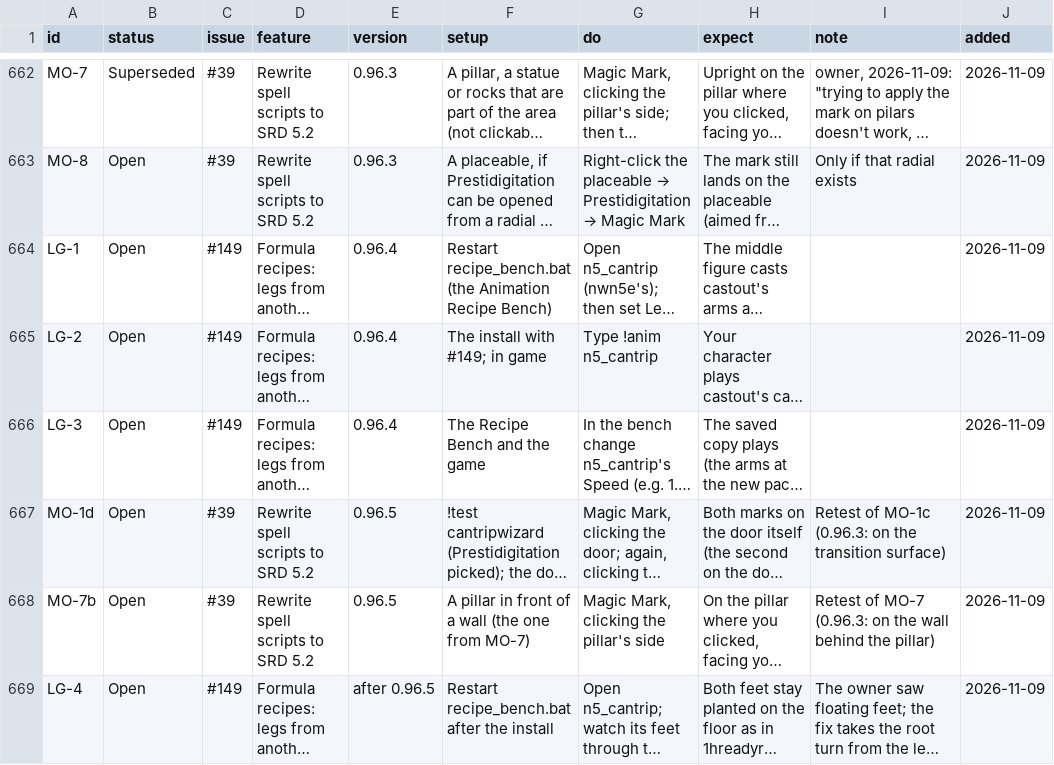
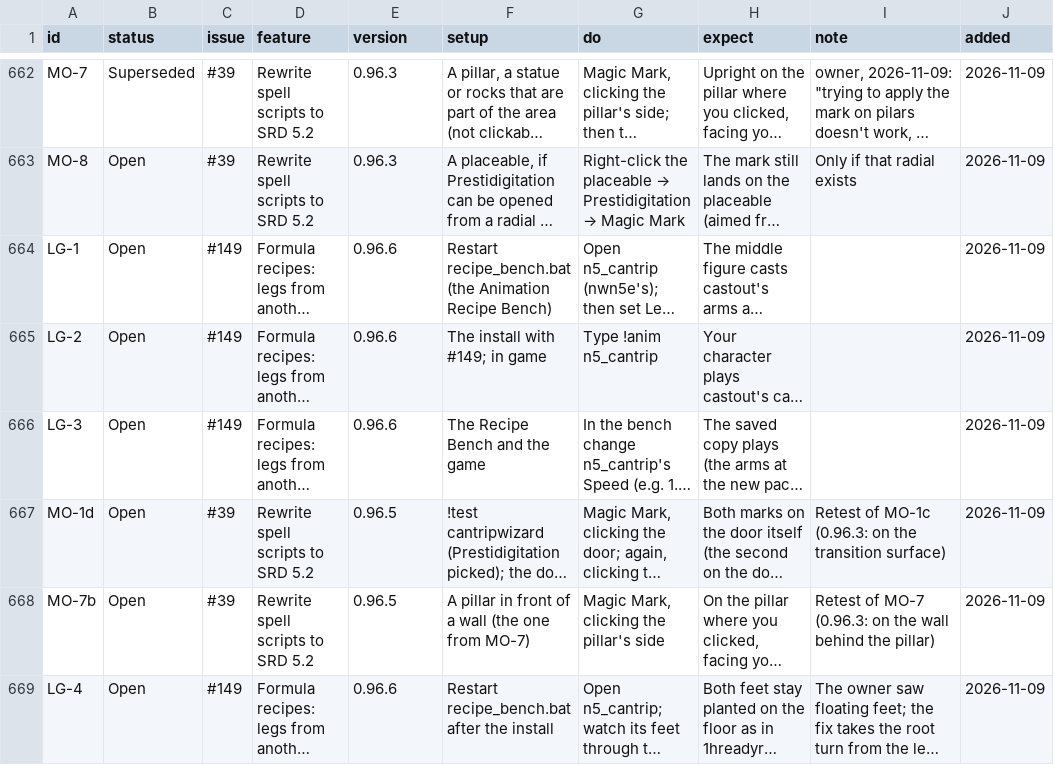
Before and after one commit to BrunoTCarreiro/nwn5e-ee, a CSV file: docs/tests.csv, drawn as a sheet; only a part is shown, gaps mark what is left out; long unchanged cells end in …; the diff names each change by its address in the sheet, - before the commit and + after, or states it on an @@ line.

```diff
--- a/docs/tests.csv
+++ b/docs/tests.csv
-E664:E666 (version): 0.96.4
+E664:E666 (version): 0.96.6
-E669 (version): after 0.96.5
+E669 (version): 0.96.6
```
